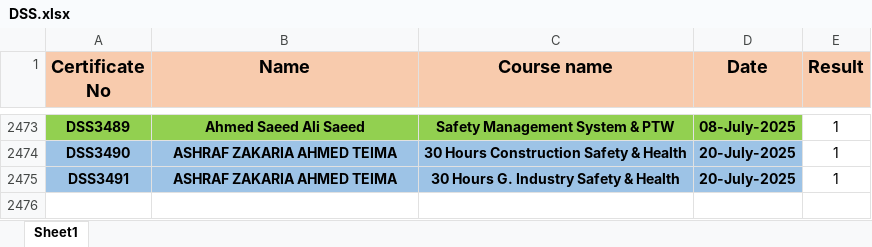
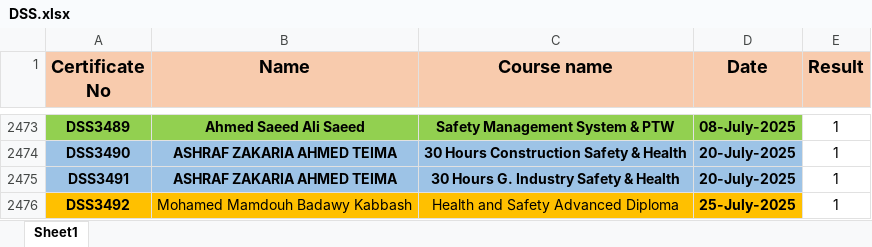
Before and after one commit to samym530-glitch/DSS_2025, an Excel workbook: DSS.xlsx, sheet Sheet1, drawn as a sheet; only a part is shown, gaps mark what is left out; values as stored, in another font and other column widths than the file's, no borders; the diff names each change by its address in the sheet, - before the commit and + after, or states it on an @@ line.

Commit message:
Add files via upload

```diff
--- a/DSS.xlsx (sheet Sheet1)
+++ b/DSS.xlsx (sheet Sheet1)
+row 2476: DSS3492 | Mohamed Mamdouh Badawy Kabbash | Health and Safety Advanced Diploma | 25-July-2025 | 1
```
